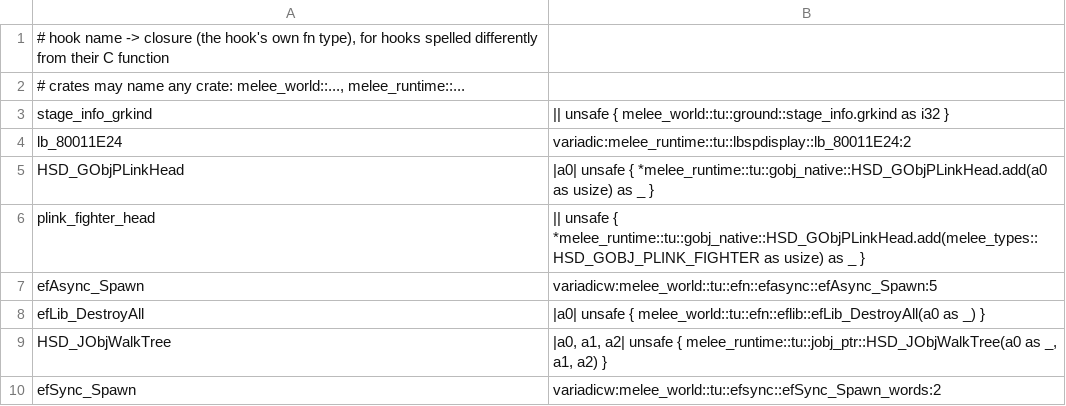
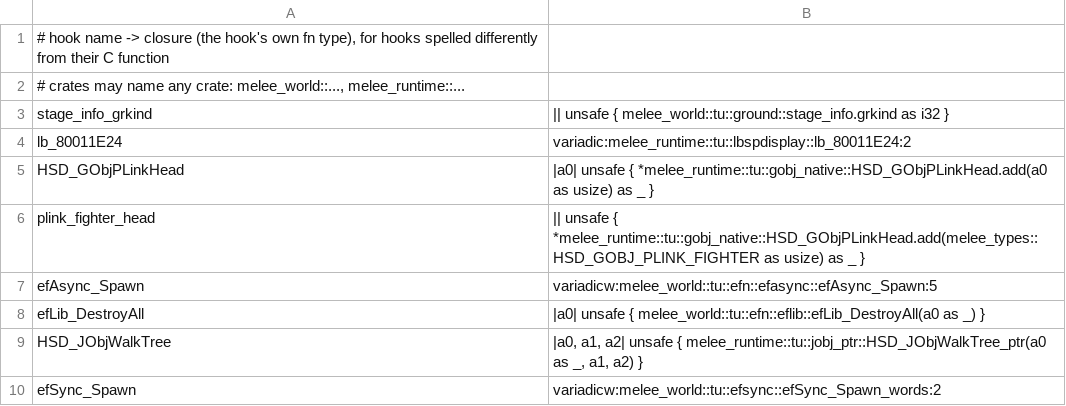
Before and after one commit to GurekamDhillon/melee, a TSV file: tools/rust-port/link/link_alias.tsv, drawn as a sheet.

```diff
--- a/tools/rust-port/link/link_alias.tsv
+++ b/tools/rust-port/link/link_alias.tsv
@@ -8,3 +8,3 @@ efAsync_Spawn	variadicw:melee_world::tu::efn::efasync::efAsync_Spawn:5
 efLib_DestroyAll	|a0| unsafe { melee_world::tu::efn::eflib::efLib_DestroyAll(a0 as _) }
-HSD_JObjWalkTree	|a0, a1, a2| unsafe { melee_runtime::tu::jobj_ptr::HSD_JObjWalkTree(a0 as _, a1, a2) }
+HSD_JObjWalkTree	|a0, a1, a2| unsafe { melee_runtime::tu::jobj_ptr::HSD_JObjWalkTree_ptr(a0 as _, a1, a2) }
 efSync_Spawn	variadicw:melee_world::tu::efsync::efSync_Spawn_words:2
```
Also changed, not shown: docs/rust-port/engine_progress.tsv, rust/melee_types/gen/arrays.tsv, 28 other files.
